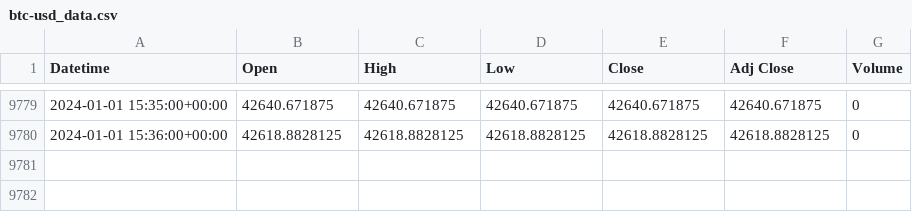
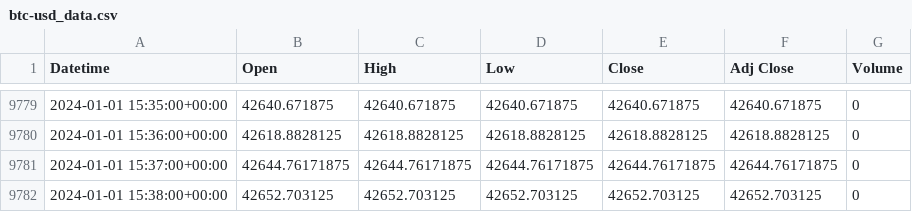
Before and after one commit to wildanzake/MySugihkan, a CSV file: btc-usd_data.csv, drawn as a sheet; only a part is shown, gaps mark what is left out.

```diff
--- a/btc-usd_data.csv
+++ b/btc-usd_data.csv
@@ -9780 +9780,3 @@ Datetime,Open,High,Low,Close,Adj Close,Volume
 2024-01-01 15:36:00+00:00,42618.8828125,42618.8828125,42618.8828125,42618.8828125,42618.8828125,0
+2024-01-01 15:37:00+00:00,42644.76171875,42644.76171875,42644.76171875,42644.76171875,42644.76171875,0
+2024-01-01 15:38:00+00:00,42652.703125,42652.703125,42652.703125,42652.703125,42652.703125,0
```
Also changed, not shown: 3 other files.
